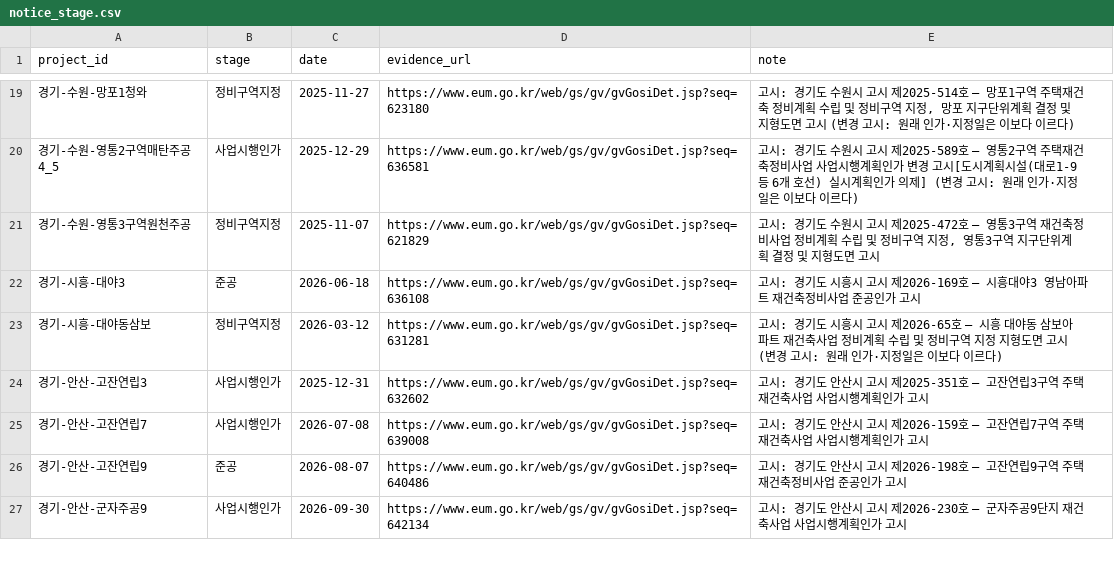
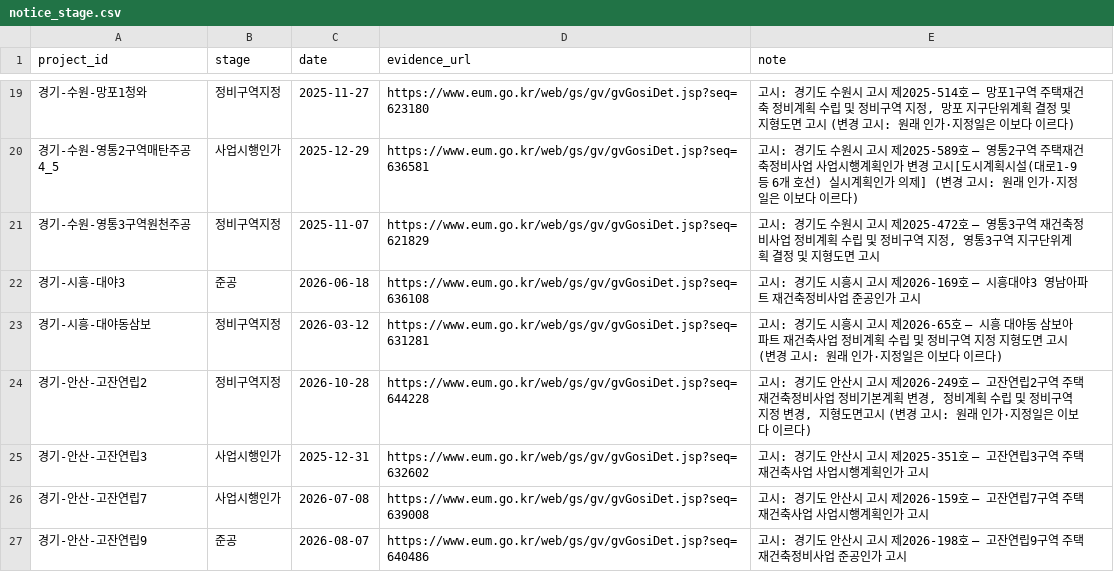
Before and after one commit to kyoungwhankim/Korea_Reconstruction, a CSV file: notice_stage.csv, drawn as a sheet; only a part is shown, gaps mark what is left out; the shorter side is filled out with more unchanged rows; the diff names each change by its address in the sheet, - before the commit and + after, or states it on an @@ line.

```diff
--- a/notice_stage.csv
+++ b/notice_stage.csv
+row 24: 경기-안산-고잔연립2 | 정비구역지정 | 2026-10-28 | https://www.eum.go.kr/web/gs/gv/gvGosiDet.jsp?seq=644228 | 고시: 경기도 안산시 고시 제2026-249호 — 고잔연립2구역 주택재건축정비사업 정비기본계획 변경, 정비계획 수립 및 정비구역 지정 변경, 지형도면고시 (변경 고시: 원래 인가·지정일은 이보다 이르다)
```
Also changed, not shown: 8 other files.
